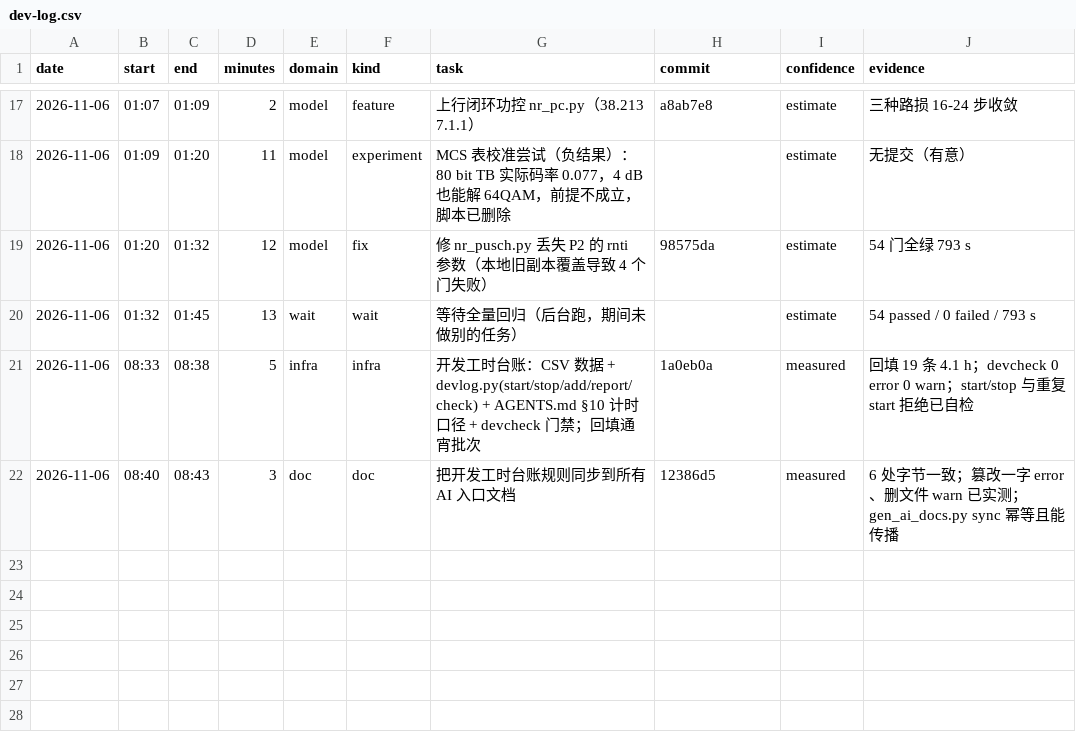
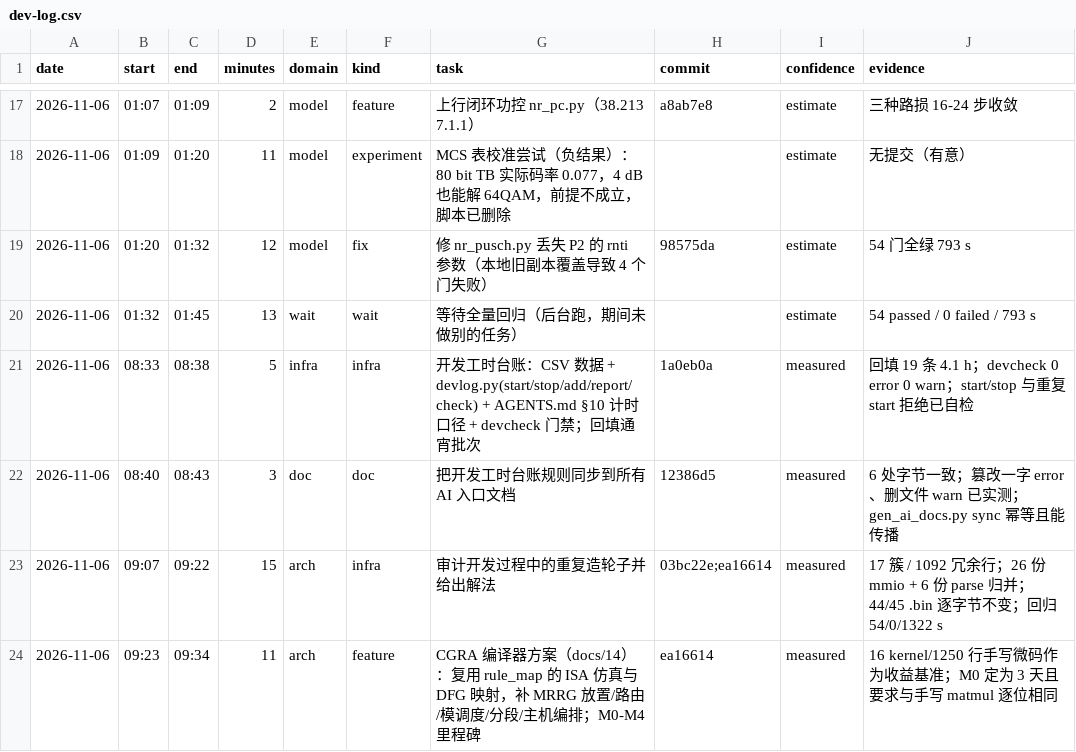
Before and after one commit to 229226/GPCP, a CSV file: docs/dev-log.csv, drawn as a sheet; only a part is shown, gaps mark what is left out; the diff names each change by its address in the sheet, - before the commit and + after, or states it on an @@ line.

Commit message:
devlog: record the duplication audit and the compiler plan

```diff
--- a/docs/dev-log.csv
+++ b/docs/dev-log.csv
+row 23: 2026-11-06 | 09:07 | 09:22 | 15 | arch | infra | 审计开发过程中的重复造轮子并给出解法 | 03bc22e;ea16614 | measured | 17 簇 / 1092 冗余行；26 份 mmio + 6 份 parse 归并；44/45 .bin 逐字节不变；回归 54/0/1322 s
+row 24: 2026-11-06 | 09:23 | 09:34 | 11 | arch | feature | CGRA 编译器方案（docs/14）：复用 rule_map 的 ISA 仿真与 DFG 映射，补 MRRG 放置/路由/模调度/分段/主机编排；M0-M4 里程碑 | ea16614 | measured | 16 kernel/1250 行手写微码作为收益基准；M0 定为 3 天且要求与手写 matmul 逐位相同
```
